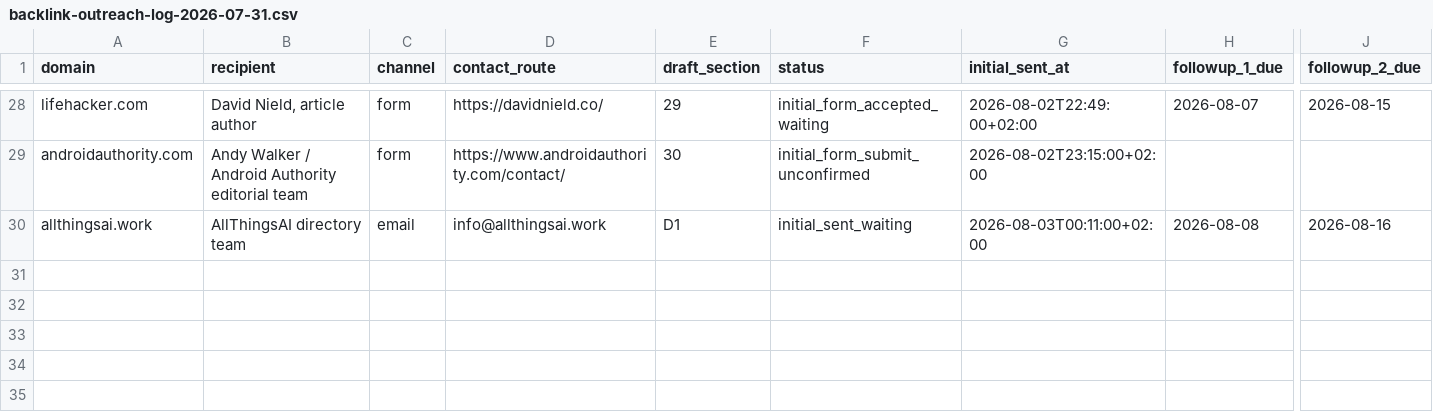
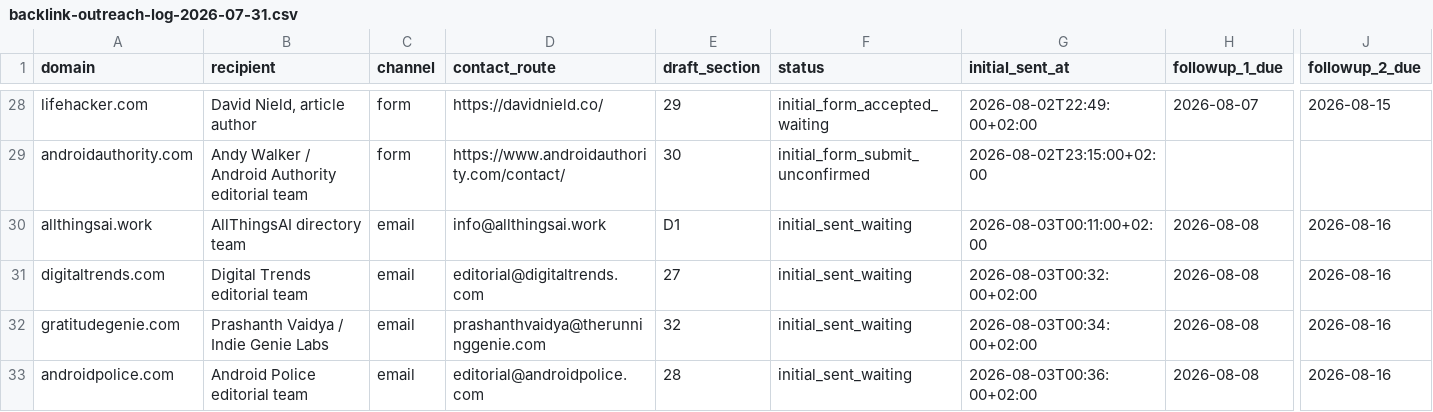
Before and after one commit to thannous/dreamer, a CSV file: marketing/seo/backlink-outreach-log-2026-07-31.csv, drawn as a sheet; only a part is shown, gaps mark what is left out; rows hold the shown columns only; the diff names each change by its address in the sheet, - before the commit and + after, or states it on an @@ line.

Commit message:
docs(seo): send professional editorial wave

```diff
--- a/marketing/seo/backlink-outreach-log-2026-07-31.csv
+++ b/marketing/seo/backlink-outreach-log-2026-07-31.csv
+row 31: digitaltrends.com | Digital Trends editorial team | email | editorial@digitaltrends.com | 27 | initial_sent_waiting | 2026-08-03T00:32:00+02:00 | 2026-08-08 | 2026-08-16
+row 32: gratitudegenie.com | Prashanth Vaidya / Indie Genie Labs | email | prashanthvaidya@therunninggenie.com | 32 | initial_sent_waiting | 2026-08-03T00:34:00+02:00 | 2026-08-08 | 2026-08-16
+row 33: androidpolice.com | Android Police editorial team | email | editorial@androidpolice.com | 28 | initial_sent_waiting | 2026-08-03T00:36:00+02:00 | 2026-08-08 | 2026-08-16
```
Also changed, not shown: marketing/seo/backlink-prospects-2026-07-31.csv, 3 other files.
